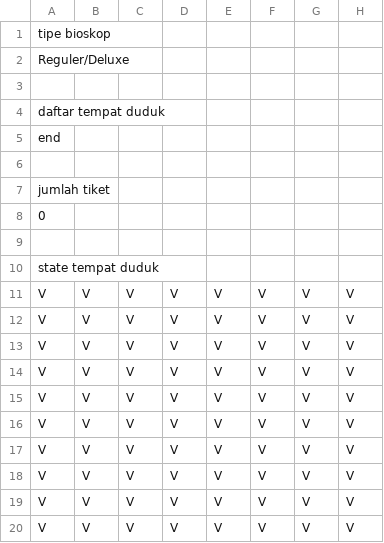
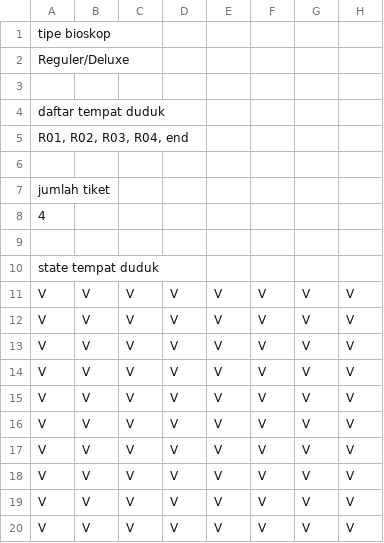
Before and after one commit to im-Miracleous/TuBes_DasPro, a CSV file: seats.csv, drawn as a sheet; only a part is shown; the diff names each change by its address in the sheet, - before the commit and + after, or states it on an @@ line.

```diff
--- a/seats.csv
+++ b/seats.csv
-A5: end
+A5: R01, R02, R03, R04, end
-A8: 0
+A8: 4
```
Also changed, not shown: 3 other files.
